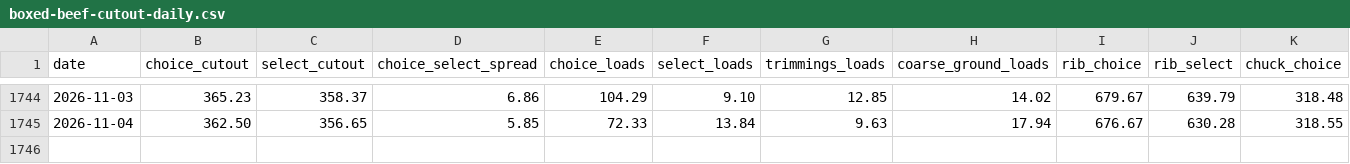
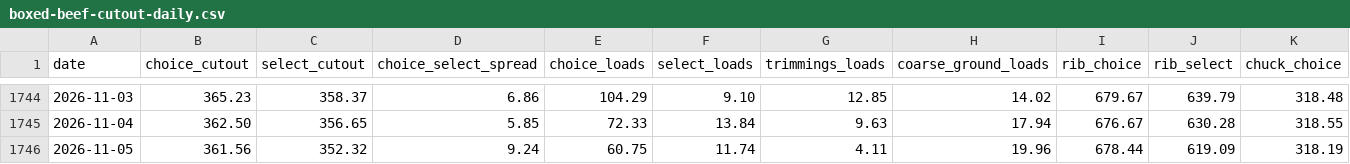
Before and after one commit to JuanTorresMI/JuanTorresMI.github.io, a CSV file: beef-prices/boxed-beef-cutout-daily.csv, drawn as a sheet; only a part is shown, gaps mark what is left out; rows hold the shown columns only; the diff names each change by its address in the sheet, - before the commit and + after, or states it on an @@ line.

```diff
--- a/beef-prices/boxed-beef-cutout-daily.csv
+++ b/beef-prices/boxed-beef-cutout-daily.csv
+row 1746: 2026-11-05 | 361.56 | 352.32 | 9.24 | 60.75 | 11.74 | 4.11 | 19.96 | 678.44 | 619.09 | 318.19
```
Also changed, not shown: border-waits/border-truck-wait-readings-2026.csv, border-waits/border-truck-wait-times.csv, 40 other files.
